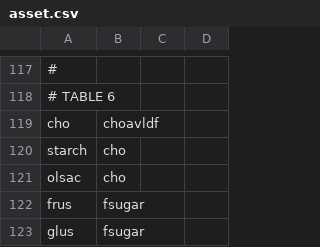
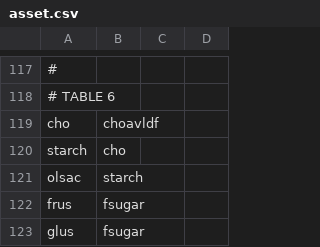
Before and after one commit to nodef/ifct2017, a CSV file: asset.csv, drawn as a sheet; only a part is shown, gaps mark what is left out.

```diff
--- a/asset.csv
+++ b/asset.csv
@@ -120,3 +120,3 @@ cho,choavldf
 starch,cho
-olsac,cho
+olsac,starch
 frus,fsugar
```
Also changed, not shown: index.csv, 3 other files.
